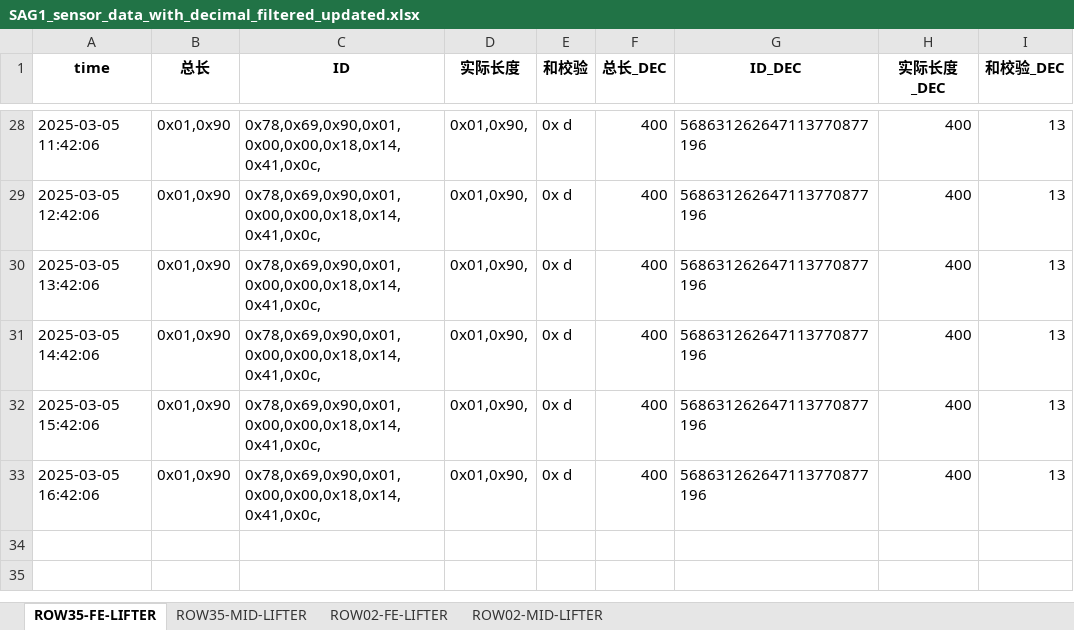
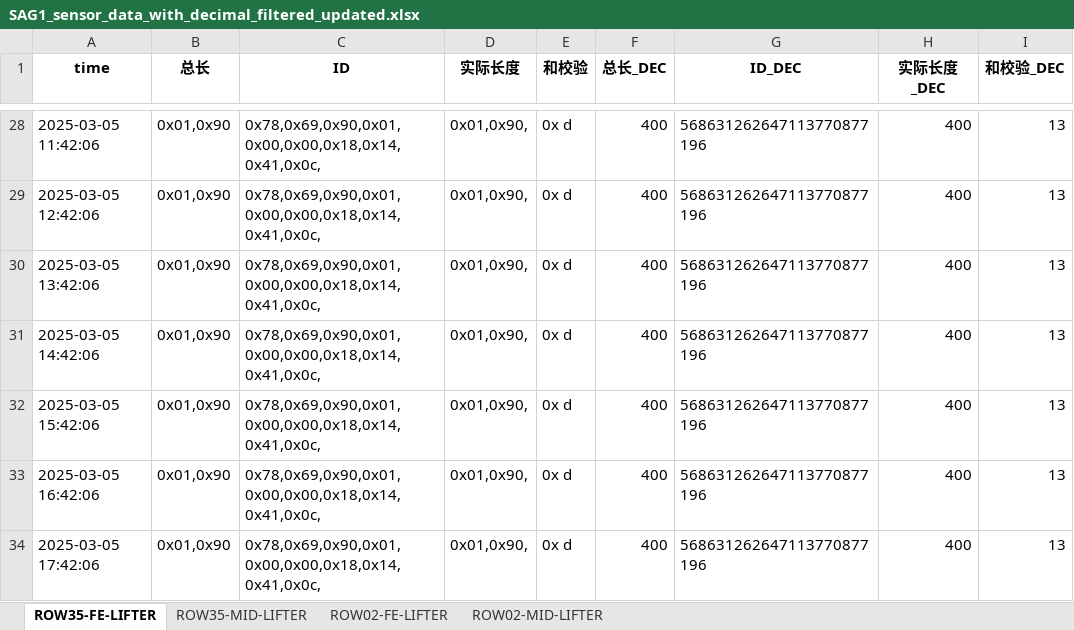
Before and after one commit to weichencsu/amman2503, an Excel workbook: SAG1_sensor_data_with_decimal_filtered_updated.xlsx, sheet ROW35-FE-LIFTER, drawn as a sheet; only a part is shown, gaps mark what is left out; values as stored, in another font and other column widths than the file's, no borders; the diff names each change by its address in the sheet, - before the commit and + after, or states it on an @@ line.

```diff
--- a/SAG1_sensor_data_with_decimal_filtered_updated.xlsx (sheet ROW35-FE-LIFTER)
+++ b/SAG1_sensor_data_with_decimal_filtered_updated.xlsx (sheet ROW35-FE-LIFTER)
+row 34: 2025-03-05 17:42:06 | 0x01,0x90 | 0x78,0x69,0x90,0x01,0x00,0x00,0x18,0x14,0x41,0x0c, | 0x01,0x90, | 0x d | 400 | 568631262647113770877196 | 400 | 13
```
Also changed, not shown: sheet ROW02-MID-LIFTER, sheet ROW35-MID-LIFTER, sheet ROW02-FE-LIFTER.
